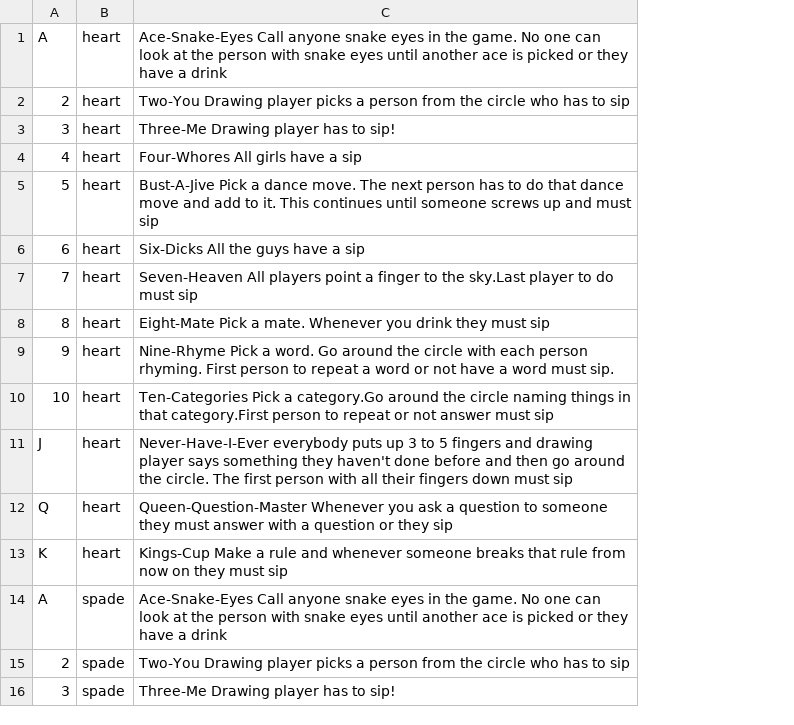
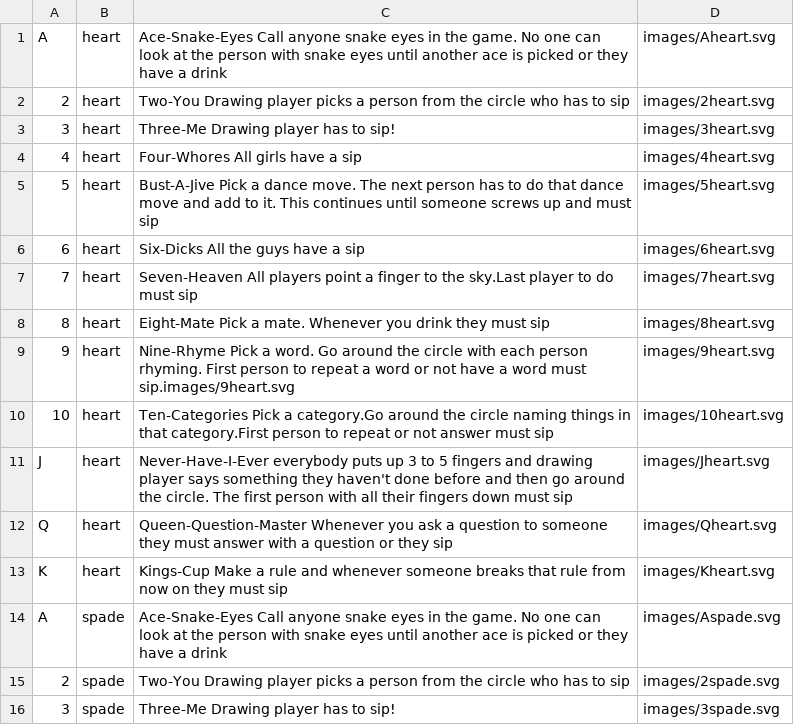
Before and after one commit to IamElaya/kings-cup, a CSV file: db/data/cards.csv, drawn as a sheet; only a part is shown; the diff names each change by its address in the sheet, - before the commit and + after, or states it on an @@ line.

```diff
--- a/db/data/cards.csv
+++ b/db/data/cards.csv
+column D, rows 1-16: images/Aheart.svg | images/2heart.svg | images/3heart.svg | images/4heart.svg | images/5heart.svg | images/6heart.svg | images/7heart.svg | images/8heart.svg | images/9heart.svg | images/10heart.svg | images/Jheart.svg | images/Qheart.svg | images/Kheart.svg | images/Aspade.svg | images/2spade.svg | images/3spade.svg
-C9: …word must sip.
+C9: …word must sip.images/9heart.svg
```
Also changed, not shown: 18 other files.
